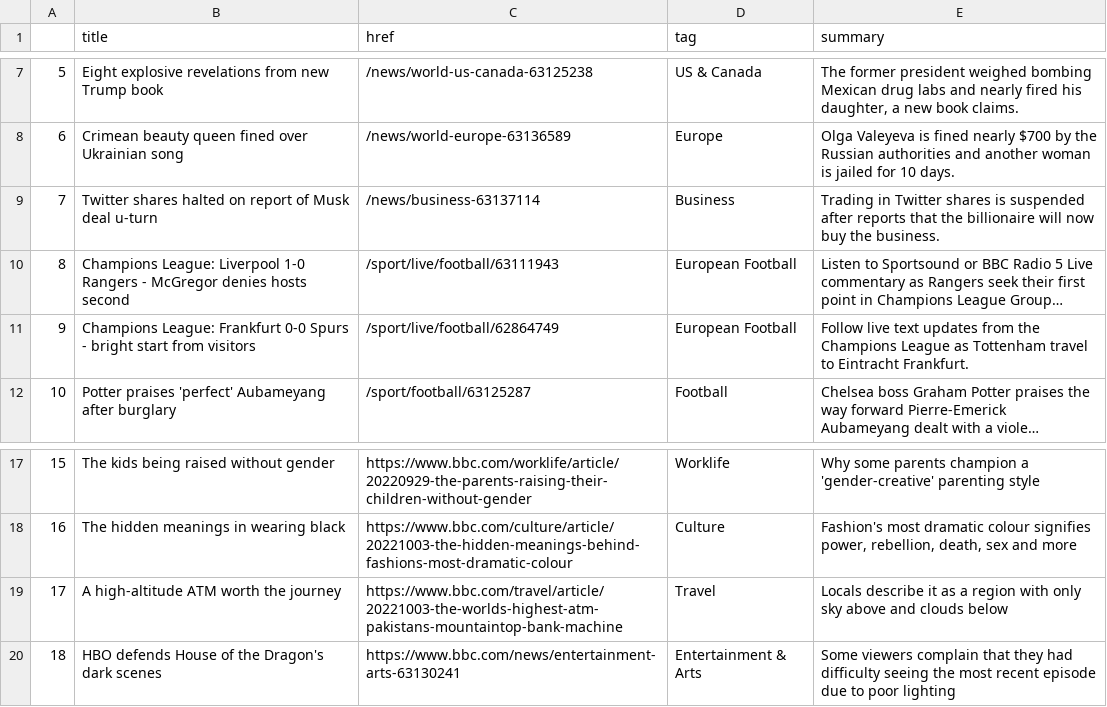
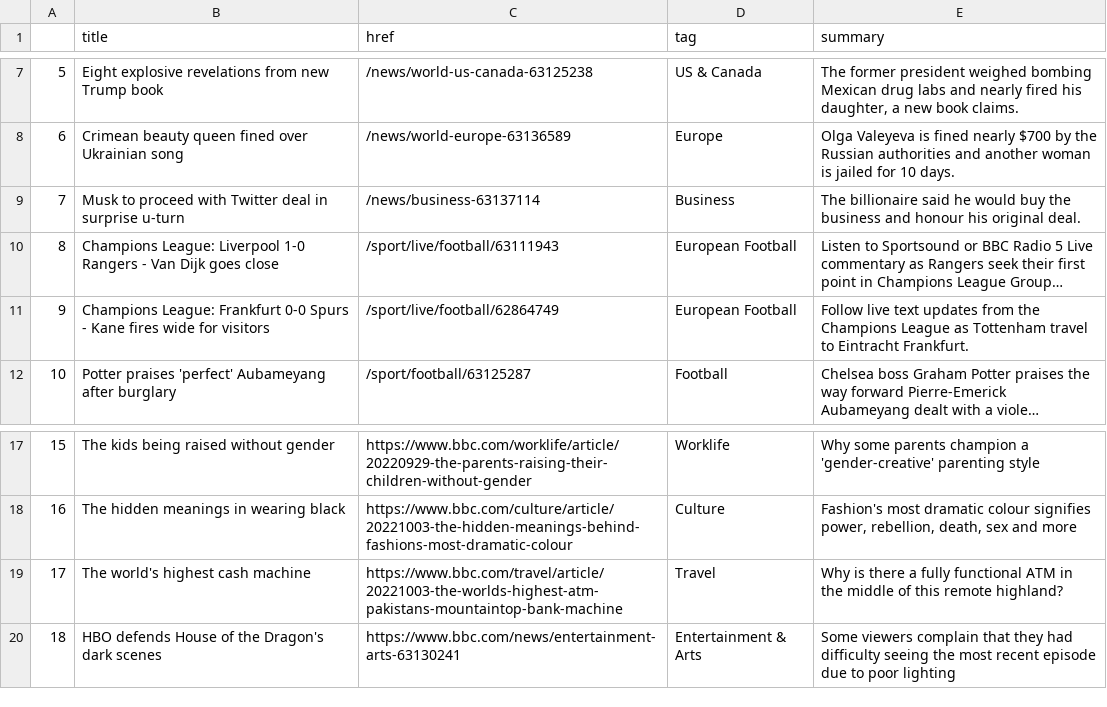
Before and after one commit to anastasiajourno/Automatic-scraper, a CSV file: bbc-headlines.csv, drawn as a sheet; only a part is shown, gaps mark what is left out; long unchanged cells end in …; the diff names each change by its address in the sheet, - before the commit and + after, or states it on an @@ line.

```diff
--- a/bbc-headlines.csv
+++ b/bbc-headlines.csv
-B9 (title): Twitter shares halted on report of Musk deal u-turn
+B9 (title): Musk to proceed with Twitter deal in surprise u-turn
-E9 (summary): Trading in Twitter shares is suspended after reports that the billionaire will now buy the business.
+E9 (summary): The billionaire said he would buy the business and honour his original deal.
-B10 (title): …Rangers - McGregor denies hosts second
+B10 (title): …Rangers - Van Dijk goes close
-B11 (title): …Spurs - bright start from visitors
+B11 (title): …Spurs - Kane fires wide for visitors
-B19 (title): A high-altitude ATM worth the journey
+B19 (title): The world's highest cash machine
-E19 (summary): Locals describe it as a region with only sky above and clouds below
+E19 (summary): Why is there a fully functional ATM in the middle of this remote highland?
```
